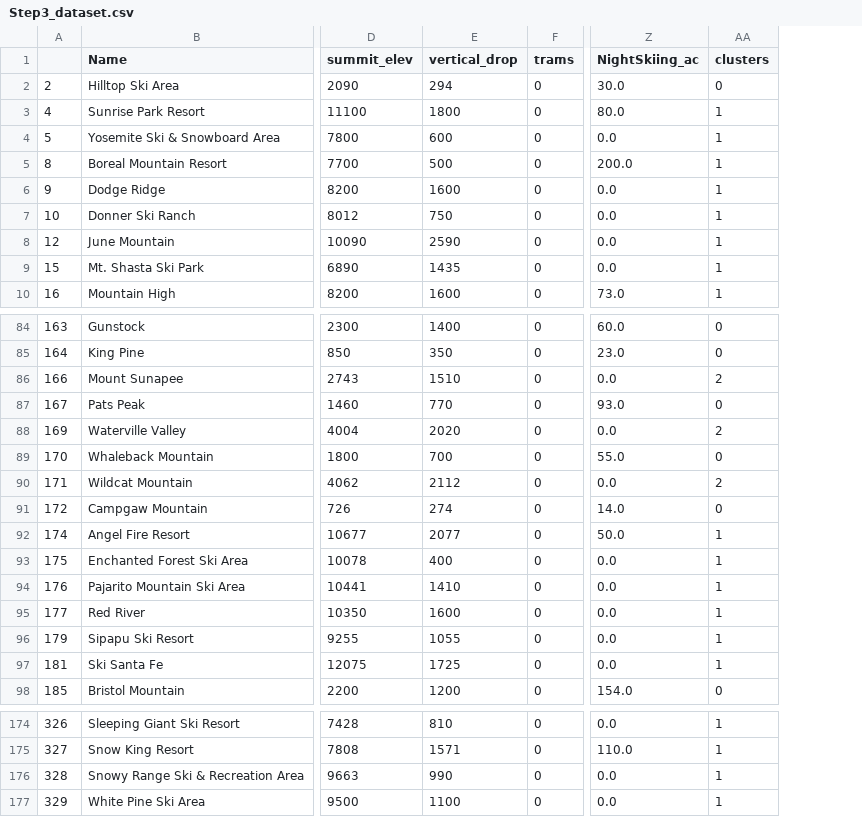
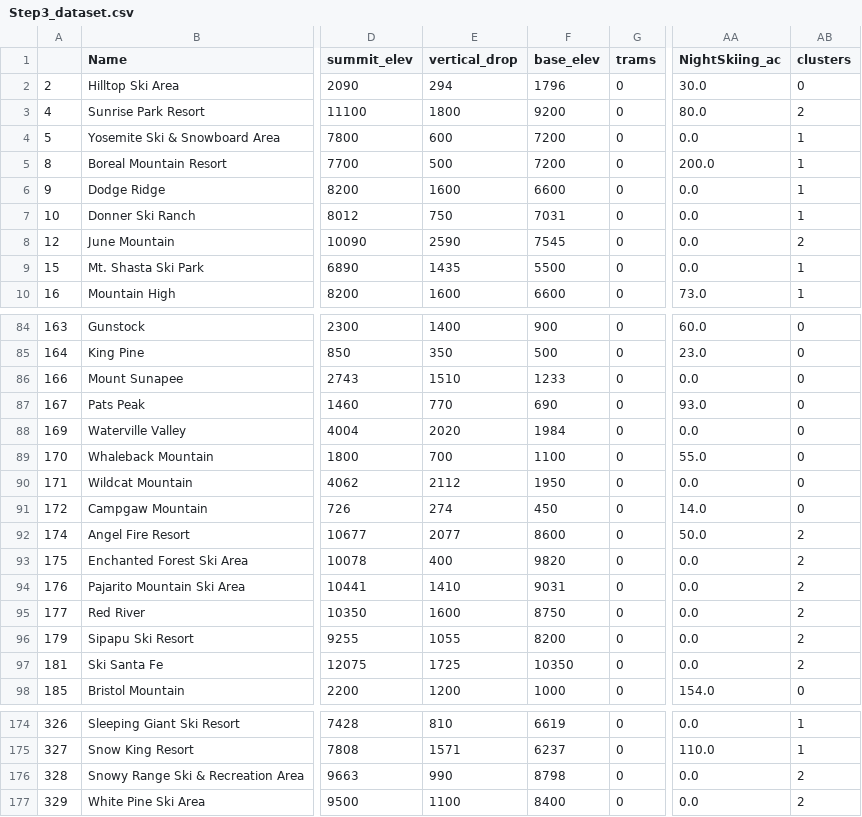
Before and after one commit to SwissMisra/SB_Guided_Capstone, a CSV file: Step3_dataset.csv, drawn as a sheet; only a part is shown, gaps mark what is left out; addresses are those after the commit; the diff covers the shown part only; the diff names each change by its address in the sheet, - before the commit and + after, or states it on an @@ line.

```diff
--- a/Step3_dataset.csv
+++ b/Step3_dataset.csv
+column F (base_elev), rows 2-10: 1796 | 9200 | 7200 | 7200 | 6600 | 7031 | 7545 | 5500 | 6600; rows 84-98: 900 | 500 | 1233 | 690 | 1984 | 1100 | 1950 | 450 | 8600 | 9820 | 9031 | 8750 | 8200 | 10350 | 1000; rows 174-177: 6619 | 6237 | 8798 | 8400
-AB3 (clusters): 1
+AB3 (clusters): 2
-AB8 (clusters): 1
+AB8 (clusters): 2
-AB86 (clusters): 2
+AB86 (clusters): 0
-AB88 (clusters): 2
+AB88 (clusters): 0
-AB90 (clusters): 2
+AB90 (clusters): 0
-AB92:AB97 (clusters): 1
+AB92:AB97 (clusters): 2
-AB176:AB177 (clusters): 1
+AB176:AB177 (clusters): 2
```
Also changed, not shown: 31 edited cells elsewhere in this file, 3 other files.
